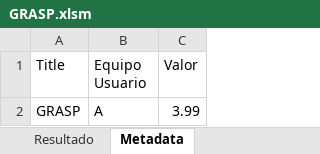
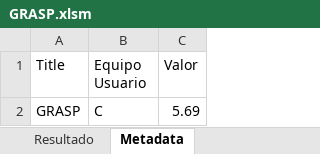
Before and after one commit to xiiomara19/HB_PROYECTO_FABRICA, an Excel workbook: Resultados/GRASP.xlsm, sheet Metadata, drawn as a sheet; values as stored, in another font and other column widths than the file's, no borders; the diff names each change by its address in the sheet, - before the commit and + after, or states it on an @@ line.

```diff
--- a/Resultados/GRASP.xlsm (sheet Metadata)
+++ b/Resultados/GRASP.xlsm (sheet Metadata)
-B2 (Equipo Usuario): A
+B2 (Equipo Usuario): C
-C2 (Valor): 3.99
+C2 (Valor): 5.69
```
Also changed, not shown: sheet Resultado, Resultados/GREEDY HILL CLIMBING.xlsm, Resultados/RANDOM HILL CLIMBING + TABU LIST.xlsm, 2 other files.
